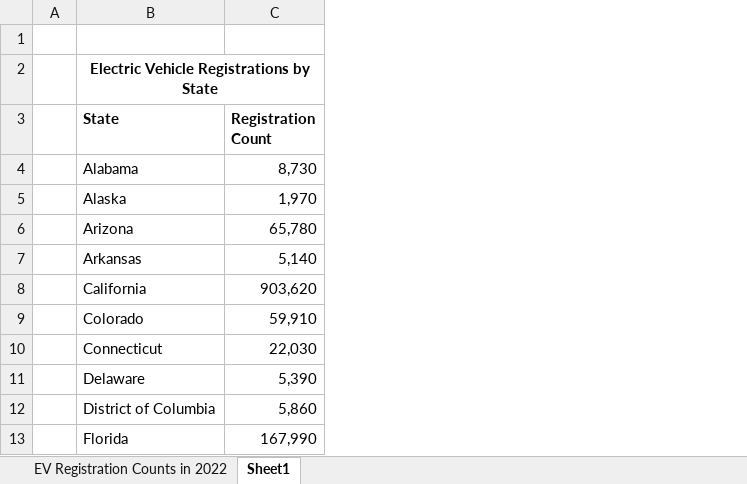
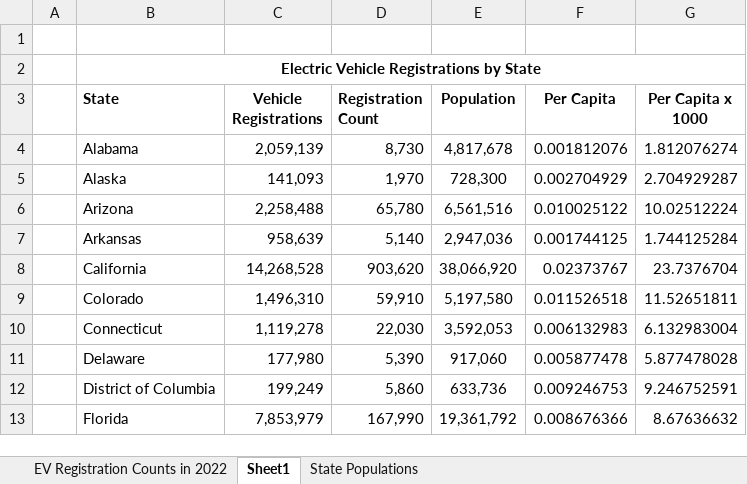
Before and after one commit to paul-a-carter/Activities, an Excel workbook: Class Project/EVRegistrations.xlsx, sheet Sheet1, drawn as a sheet; only a part is shown; values as stored, in another font and other column widths than the file's, no borders; charts and pictures and conditional formats and table styles not drawn; the diff names each change by its address in the sheet, - before the commit and + after, or states it on an @@ line.

```diff
--- a/Class Project/EVRegistrations.xlsx (sheet Sheet1)
+++ b/Class Project/EVRegistrations.xlsx (sheet Sheet1)
+sheet tab: State Populations
+column C (Vehicle Registrations), rows 4-13: 2,059,139 | 141,093 | 2,258,488 | 958,639 | 14,268,528 | 1,496,310 | 1,119,278 | 177,980 | 199,249 | 7,853,979
+column E (Population), rows 4-13: 4,817,678 | 728,300 | 6,561,516 | 2,947,036 | 38,066,920 | 5,197,580 | 3,592,053 | 917,060 | 633,736 | 19,361,792
+column F (Per Capita), rows 4-13: 0.001812076 | 0.002704929 | 0.010025122 | 0.001744125 | 0.02373767 | 0.011526518 | 0.006132983 | 0.005877478 | 0.009246753 | 0.008676366
+column G (Per Capita x 1000), rows 4-13: 1.812076274 | 2.704929287 | 10.02512224 | 1.744125284 | 23.7376704 | 11.52651811 | 6.132983004 | 5.877478028 | 9.246752591 | 8.67636632
```
Also changed, not shown: sheet EV Registration Counts in 2022, formulas that keep their value, charts or pictures, 5 other files.
